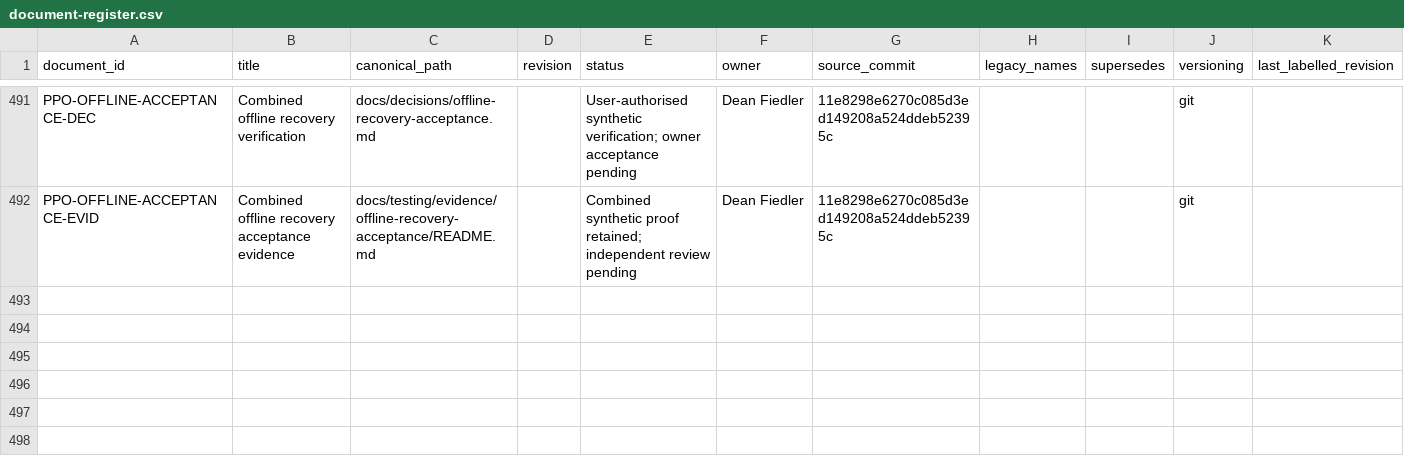
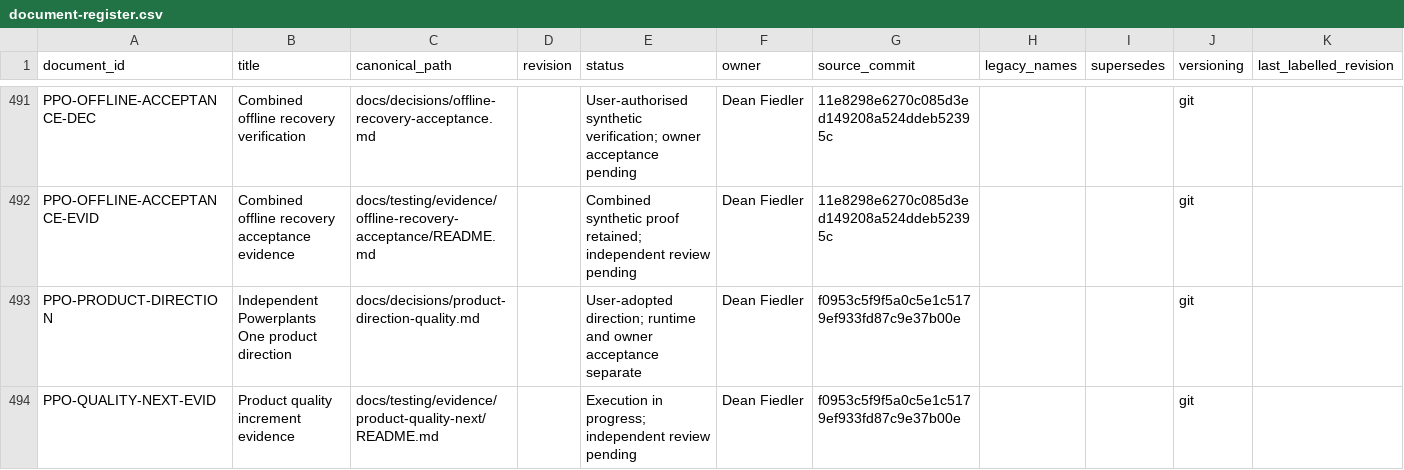
Before and after one commit to deanrfiedler-gif/powerplants-one, a CSV file: docs/standards/document-register.csv, drawn as a sheet; only a part is shown, gaps mark what is left out.

```diff
--- a/docs/standards/document-register.csv
+++ b/docs/standards/document-register.csv
@@ -492 +492,3 @@ PPO-OFFLINE-ACCEPTANCE-DEC,Combined offline recovery verification,docs/decisions
 PPO-OFFLINE-ACCEPTANCE-EVID,Combined offline recovery acceptance evidence,docs/testing/evidence/offline-recovery-acceptance/README.md,,Combined synthetic proof retained; independent review pending,Dean Fiedler,11e8298e6270c085d3ed149208a524ddeb52395c,,,git,
+PPO-PRODUCT-DIRECTION,Independent Powerplants One product direction,docs/decisions/product-direction-quality.md,,User-adopted direction; runtime and owner acceptance separate,Dean Fiedler,f0953c5f9f5a0c5e1c5179ef933fd87c9e37b00e,,,git,
+PPO-QUALITY-NEXT-EVID,Product quality increment evidence,docs/testing/evidence/product-quality-next/README.md,,Execution in progress; independent review pending,Dean Fiedler,f0953c5f9f5a0c5e1c5179ef933fd87c9e37b00e,,,git,
```
Also changed, not shown: 42 other files.
